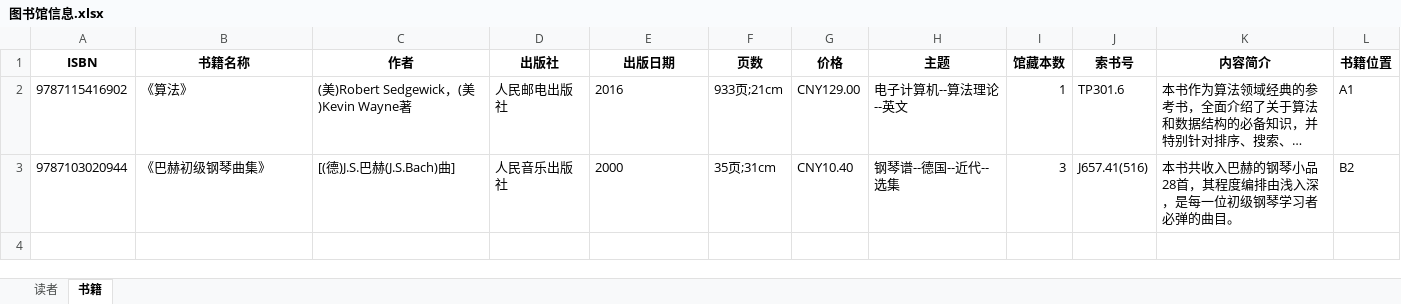
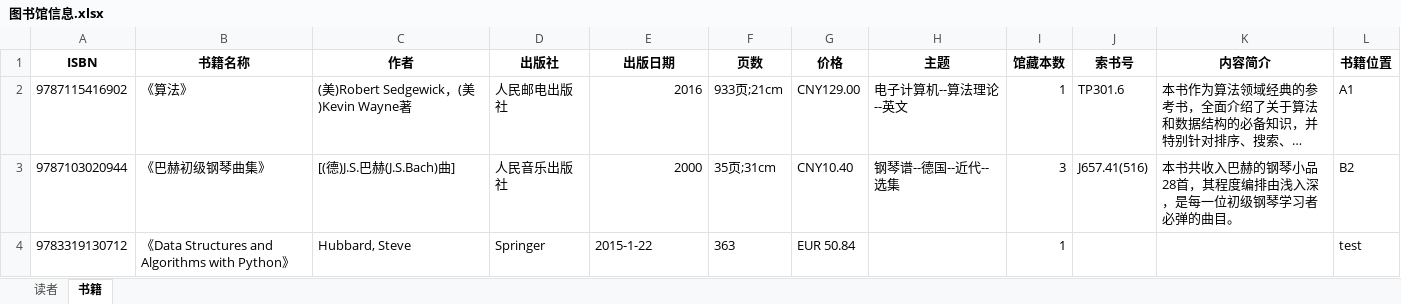
Before and after one commit to songjiaxun/mini-library, an Excel workbook: code/图书馆信息.xlsx, sheet 书籍, drawn as a sheet; long unchanged cells end in …; values as stored, in another font and other column widths than the file's, no borders; the diff names each change by its address in the sheet, - before the commit and + after, or states it on an @@ line.

```diff
--- a/code/图书馆信息.xlsx (sheet 书籍)
+++ b/code/图书馆信息.xlsx (sheet 书籍)
-E2:E3 alignment: left
+E2:E3 alignment: right
+row 4: 9783319130712 | 《Data Structures and Algorithms with Python》 | Hubbard, Steve | Springer | 2015-1-22 | 363 | EUR 50.84 |  | 1 |  |  | test
```
Also changed, not shown: sheet 读者, 2 other files.
